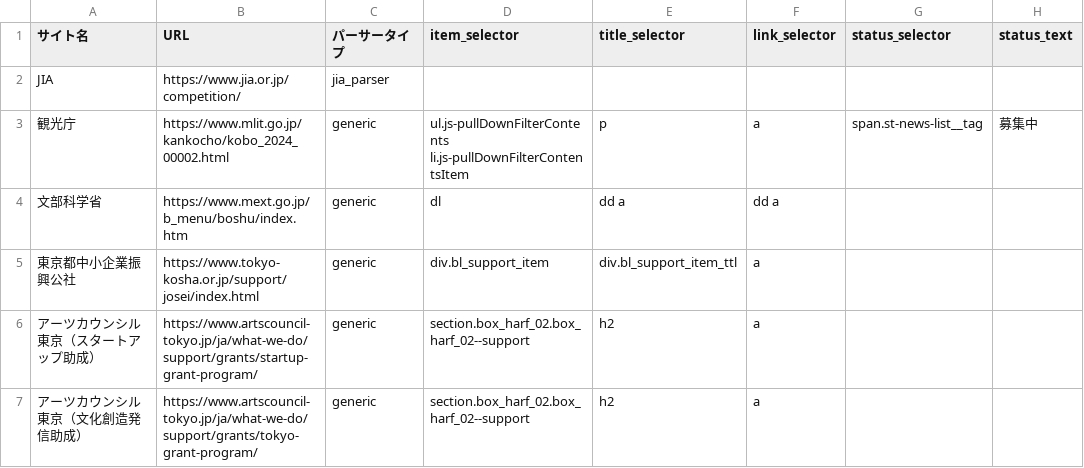
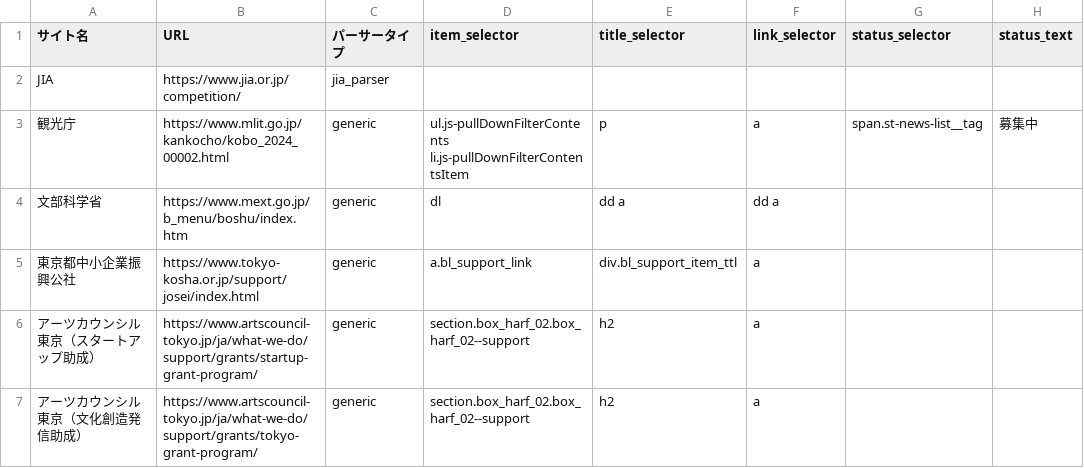
Before and after one commit to ligo0213/jia-competition-notifier, a CSV file: sites_list.csv, drawn as a sheet.

Commit message:
Update sites_list.csv

```diff
--- a/sites_list.csv
+++ b/sites_list.csv
@@ -4,3 +4,3 @@ JIA,https://www.jia.or.jp/competition/,jia_parser,,,,,
 文部科学省,https://www.mext.go.jp/b_menu/boshu/index.htm,generic,dl,dd a,dd a,,
-東京都中小企業振興公社,https://www.tokyo-kosha.or.jp/support/josei/index.html,generic,div.bl_support_item,div.bl_support_item_ttl,a,,
+東京都中小企業振興公社,https://www.tokyo-kosha.or.jp/support/josei/index.html,generic,a.bl_support_link,div.bl_support_item_ttl,a,,
 アーツカウンシル東京（スタートアップ助成）,https://www.artscouncil-tokyo.jp/ja/what-we-do/support/grants/startup-grant-program/,generic,section.box_harf_02.box_harf_02--support,h2,a,,
```
